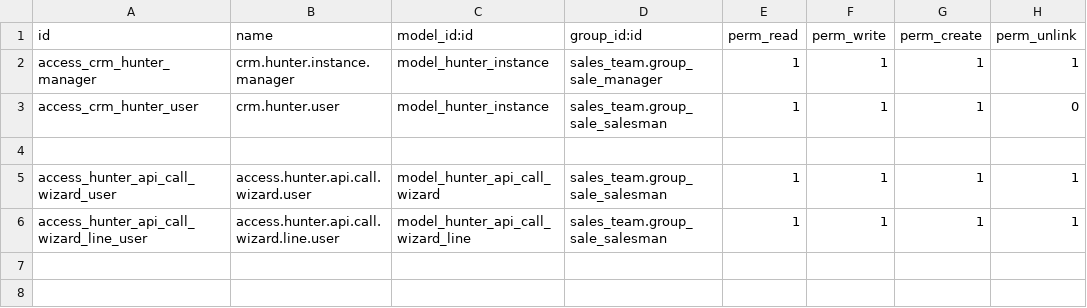
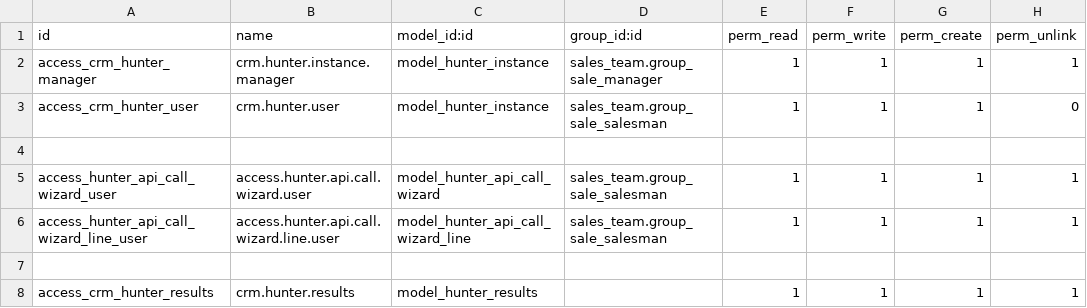
Before and after one commit to farhanrashad/gipli, a CSV file: de_hunter_connector/security/ir.model.access.csv, drawn as a sheet.

Commit message:
update hunter connnector

```diff
--- a/de_hunter_connector/security/ir.model.access.csv
+++ b/de_hunter_connector/security/ir.model.access.csv
@@ -6 +6,3 @@ access_hunter_api_call_wizard_user,access.hunter.api.call.wizard.user,model_hunt
 access_hunter_api_call_wizard_line_user,access.hunter.api.call.wizard.line.user,model_hunter_api_call_wizard_line,sales_team.group_sale_salesman,1,1,1,1
+
+access_crm_hunter_results,crm.hunter.results,model_hunter_results,,1,1,1,1
```
Also changed, not shown: 5 other files.
